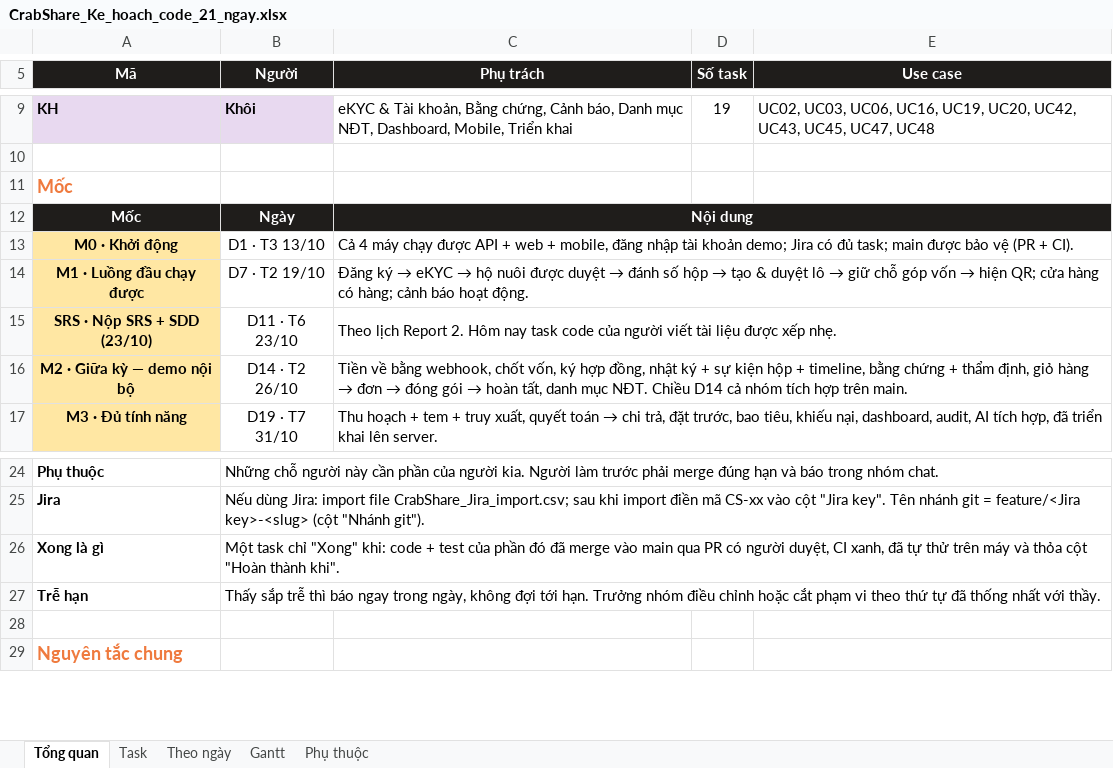
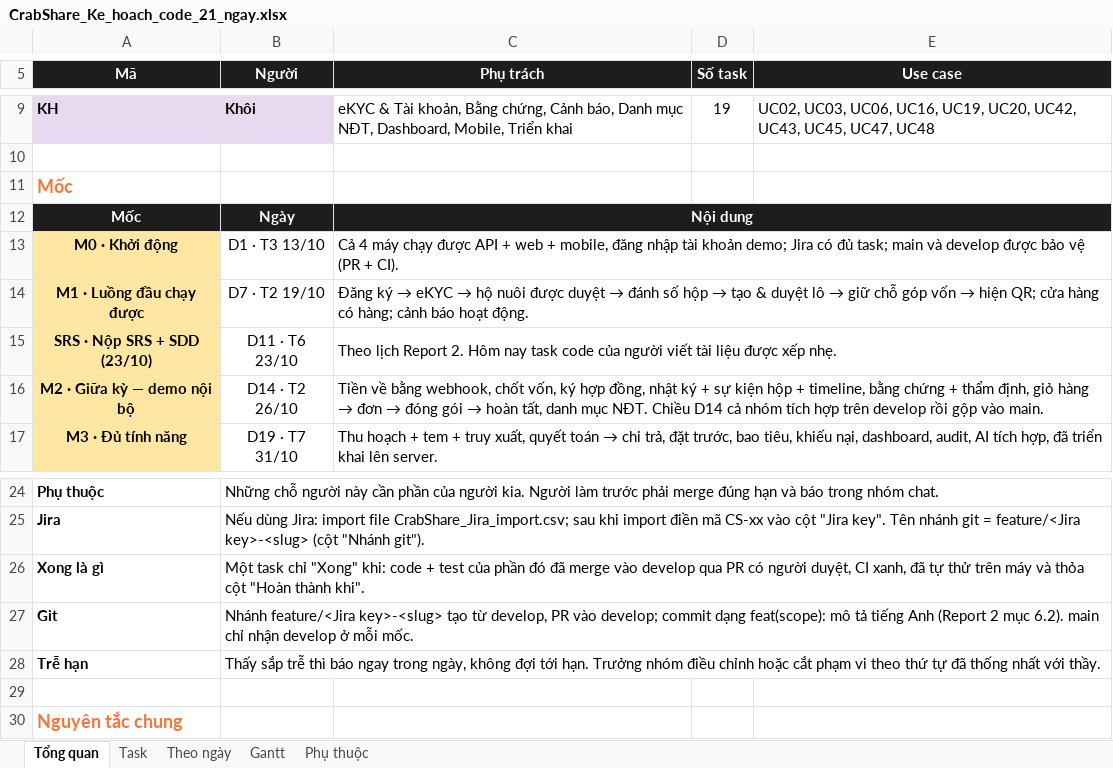
Before and after one commit to thienhoibai/crabshare, an Excel workbook: docs/plan/CrabShare_Ke_hoach_code_21_ngay.xlsx, sheet Tổng quan, drawn as a sheet; only a part is shown, gaps mark what is left out; values as stored, in another font and other column widths than the file's, no borders; the diff names each change by its address in the sheet, - before the commit and + after, or states it on an @@ line.

```diff
--- a/docs/plan/CrabShare_Ke_hoach_code_21_ngay.xlsx (sheet Tổng quan)
+++ b/docs/plan/CrabShare_Ke_hoach_code_21_ngay.xlsx (sheet Tổng quan)
-C13 (Phụ trách): …task; main được bảo…
+C13 (Phụ trách): …task; main và develop được bảo…
-C16 (Phụ trách): …hợp trên main.
+C16 (Phụ trách): …hợp trên develop rồi gộp vào main.
-B26 (Người): …merge vào main qua PR…
+B26 (Người): …merge vào develop qua PR…
+row 27: Git | Nhánh feature/<Jira key>-<slug> tạo từ develop, PR vào develop; commit dạng feat(scope): mô tả tiếng Anh (Report 2 mục 6.2). main chỉ nhận develop ở mỗi mốc.
```
Also changed, not shown: sheet Task, sheet Theo ngày, sheet Gantt, 5 other files.
